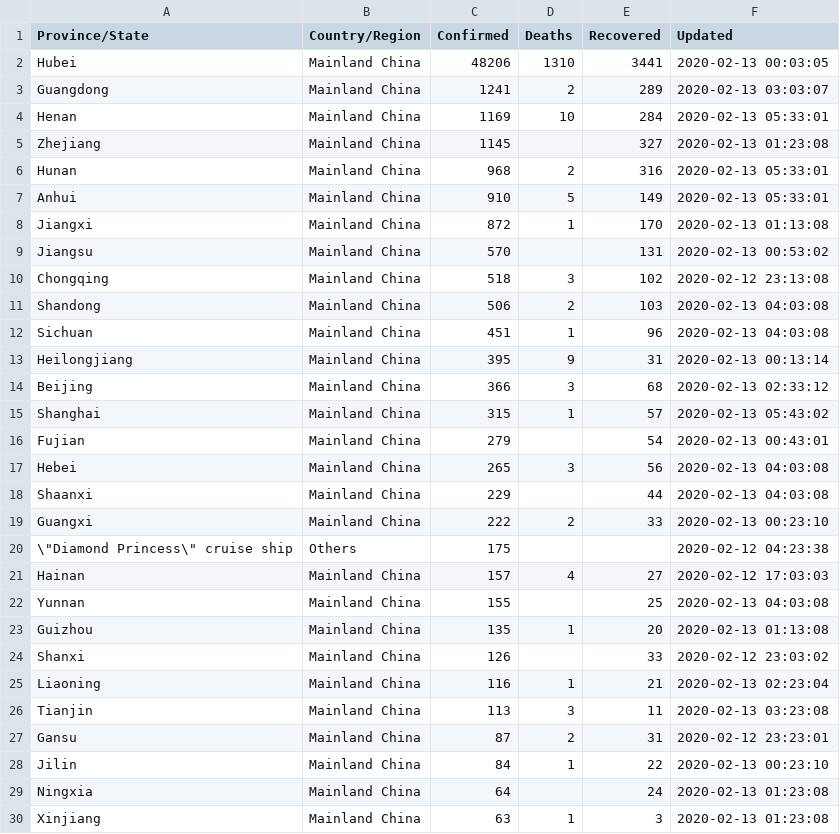
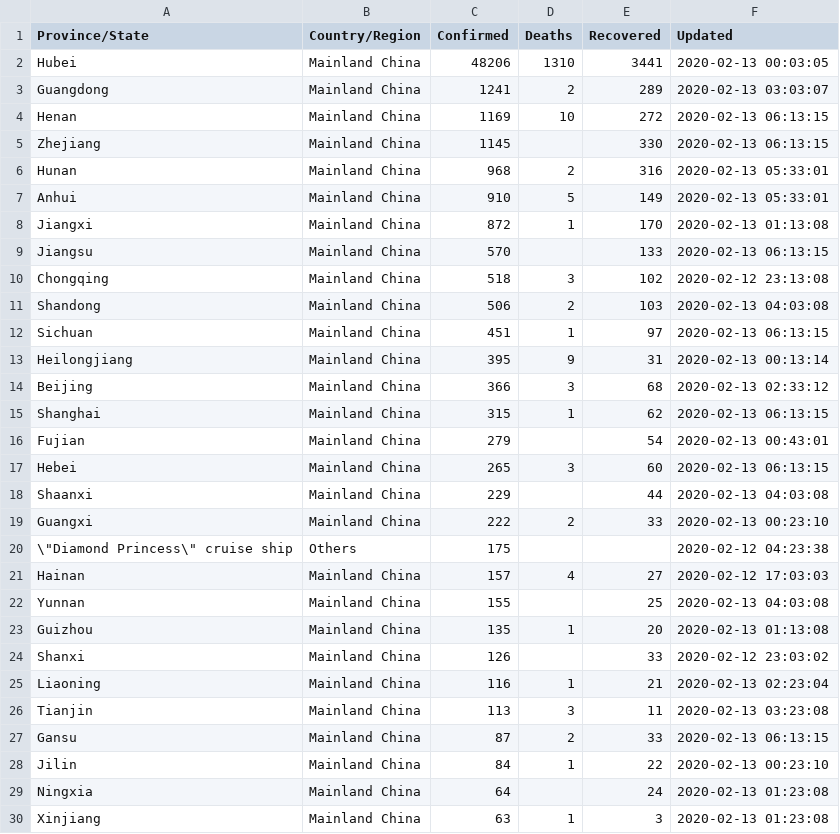
Before and after one commit to smartquark/coronavirus_data, a TSV file: data/jhu-opsdashboard.tsv, drawn as a sheet; only a part is shown.

Commit message:
2020-02-13T06:18:15Z

```diff
--- a/data/jhu-opsdashboard.tsv
+++ b/data/jhu-opsdashboard.tsv
@@ -3,4 +3,4 @@ Hubei	Mainland China	48206	1310	3441	2020-02-13 00:03:05
 Guangdong	Mainland China	1241	2	289	2020-02-13 03:03:07
-Henan	Mainland China	1169	10	284	2020-02-13 05:33:01
-Zhejiang	Mainland China	1145		327	2020-02-13 01:23:08
+Henan	Mainland China	1169	10	272	2020-02-13 06:13:15
+Zhejiang	Mainland China	1145		330	2020-02-13 06:13:15
 Hunan	Mainland China	968	2	316	2020-02-13 05:33:01
@@ -8,11 +8,11 @@ Anhui	Mainland China	910	5	149	2020-02-13 05:33:01
 Jiangxi	Mainland China	872	1	170	2020-02-13 01:13:08
-Jiangsu	Mainland China	570		131	2020-02-13 00:53:02
+Jiangsu	Mainland China	570		133	2020-02-13 06:13:15
 Chongqing	Mainland China	518	3	102	2020-02-12 23:13:08
 Shandong	Mainland China	506	2	103	2020-02-13 04:03:08
-Sichuan	Mainland China	451	1	96	2020-02-13 04:03:08
+Sichuan	Mainland China	451	1	97	2020-02-13 06:13:15
 Heilongjiang	Mainland China	395	9	31	2020-02-13 00:13:14
 Beijing	Mainland China	366	3	68	2020-02-13 02:33:12
-Shanghai	Mainland China	315	1	57	2020-02-13 05:43:02
+Shanghai	Mainland China	315	1	62	2020-02-13 06:13:15
 Fujian	Mainland China	279		54	2020-02-13 00:43:01
-Hebei	Mainland China	265	3	56	2020-02-13 04:03:08
+Hebei	Mainland China	265	3	60	2020-02-13 06:13:15
 Shaanxi	Mainland China	229		44	2020-02-13 04:03:08
@@ -26,3 +26,3 @@ Liaoning	Mainland China	116	1	21	2020-02-13 02:23:04
 Tianjin	Mainland China	113	3	11	2020-02-13 03:23:08
-Gansu	Mainland China	87	2	31	2020-02-12 23:23:01
+Gansu	Mainland China	87	2	33	2020-02-13 06:13:15
 Jilin	Mainland China	84	1	22	2020-02-13 00:23:10
```
